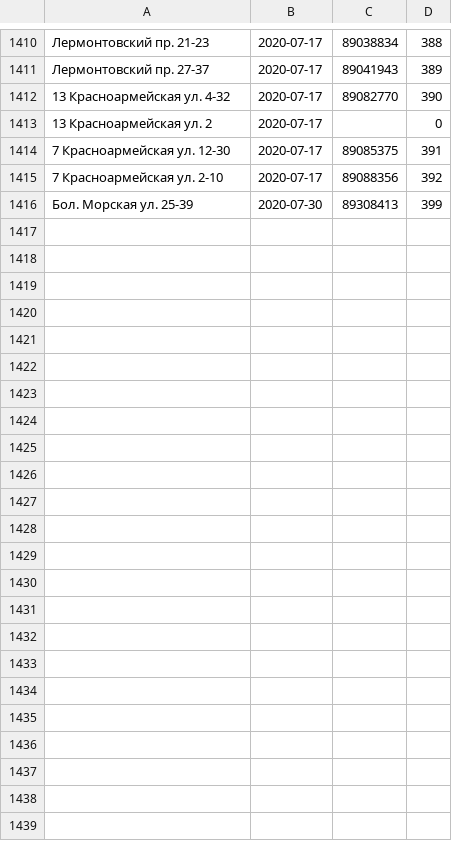
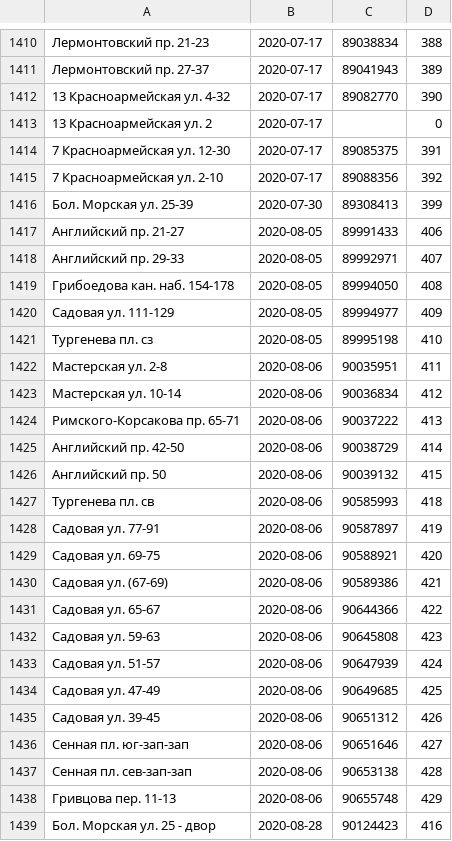
Before and after one commit to AntonKhorev/oplofk, a CSV file: adm.csv, drawn as a sheet; only a part is shown, gaps mark what is left out; the diff names each change by its address in the sheet, - before the commit and + after, or states it on an @@ line.

```diff
--- a/adm.csv
+++ b/adm.csv
+row 1417: Английский пр. 21-27 | 2020-08-05 | 89991433 | 406
+row 1418: Английский пр. 29-33 | 2020-08-05 | 89992971 | 407
+row 1419: Грибоедова кан. наб. 154-178 | 2020-08-05 | 89994050 | 408
+row 1420: Садовая ул. 111-129 | 2020-08-05 | 89994977 | 409
+row 1421: Тургенева пл. сз | 2020-08-05 | 89995198 | 410
+row 1422: Мастерская ул. 2-8 | 2020-08-06 | 90035951 | 411
+row 1423: Мастерская ул. 10-14 | 2020-08-06 | 90036834 | 412
+row 1424: Римского-Корсакова пр. 65-71 | 2020-08-06 | 90037222 | 413
+row 1425: Английский пр. 42-50 | 2020-08-06 | 90038729 | 414
+row 1426: Английский пр. 50 | 2020-08-06 | 90039132 | 415
+row 1427: Тургенева пл. св | 2020-08-06 | 90585993 | 418
+row 1428: Садовая ул. 77-91 | 2020-08-06 | 90587897 | 419
+row 1429: Садовая ул. 69-75 | 2020-08-06 | 90588921 | 420
+row 1430: Садовая ул. (67-69) | 2020-08-06 | 90589386 | 421
+row 1431: Садовая ул. 65-67 | 2020-08-06 | 90644366 | 422
+row 1432: Садовая ул. 59-63 | 2020-08-06 | 90645808 | 423
+row 1433: Садовая ул. 51-57 | 2020-08-06 | 90647939 | 424
+row 1434: Садовая ул. 47-49 | 2020-08-06 | 90649685 | 425
+row 1435: Садовая ул. 39-45 | 2020-08-06 | 90651312 | 426
+row 1436: Сенная пл. юг-зап-зап | 2020-08-06 | 90651646 | 427
+row 1437: Сенная пл. сев-зап-зап | 2020-08-06 | 90653138 | 428
+row 1438: Гривцова пер. 11-13 | 2020-08-06 | 90655748 | 429
+row 1439: Бол. Морская ул. 25 - двор | 2020-08-28 | 90124423 | 416
```
Also changed, not shown: cen.csv, 26 other files.
